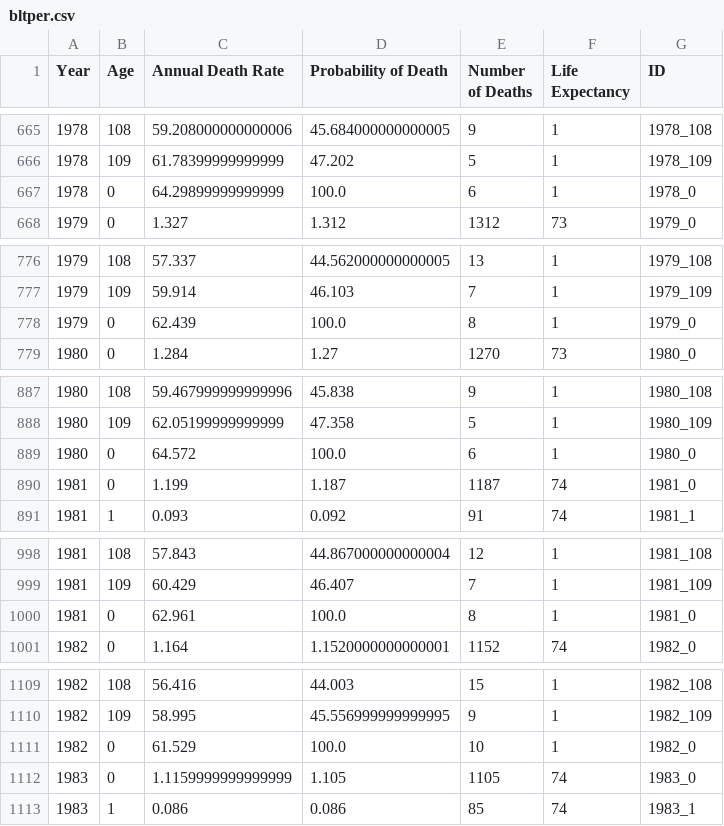
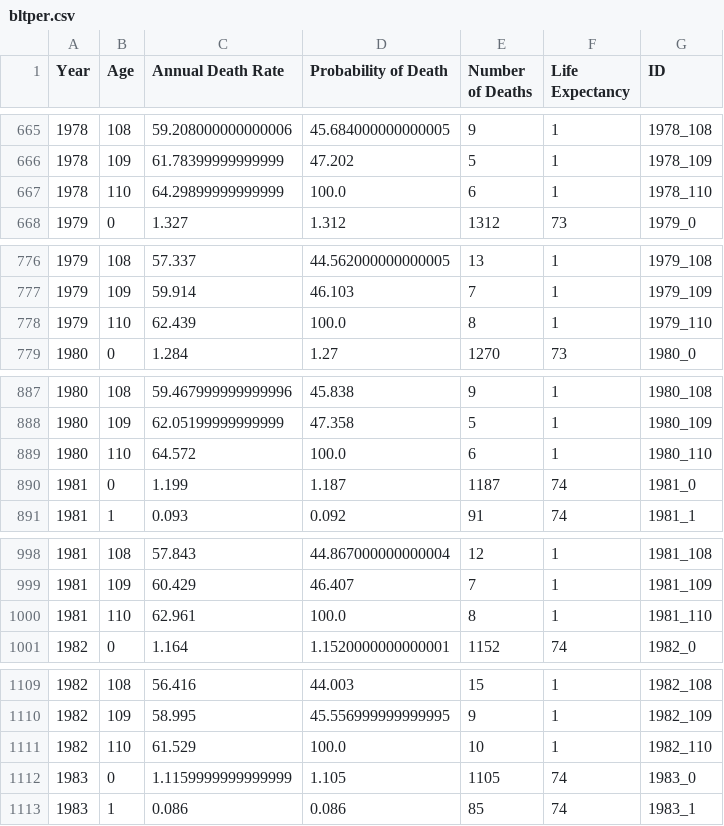
Before and after one commit to ColeGeiger/Project_3, a CSV file: bltper.csv, drawn as a sheet; only a part is shown, gaps mark what is left out; the diff covers the shown part only.

```diff
--- a/bltper.csv
+++ b/bltper.csv
@@ -666,3 +666,3 @@ Year,Age,Annual Death Rate,Probability of Death,Number of Deaths,Life Expectancy
 1978,109,61.78399999999999,47.202,5,1,1978_109
-1978,0,64.29899999999999,100.0,6,1,1978_0
+1978,110,64.29899999999999,100.0,6,1,1978_110
 1979,0,1.327,1.312,1312,73,1979_0
@@ -777,3 +777,3 @@ Year,Age,Annual Death Rate,Probability of Death,Number of Deaths,Life Expectancy
 1979,109,59.914,46.103,7,1,1979_109
-1979,0,62.439,100.0,8,1,1979_0
+1979,110,62.439,100.0,8,1,1979_110
 1980,0,1.284,1.27,1270,73,1980_0
@@ -888,3 +888,3 @@ Year,Age,Annual Death Rate,Probability of Death,Number of Deaths,Life Expectancy
 1980,109,62.05199999999999,47.358,5,1,1980_109
-1980,0,64.572,100.0,6,1,1980_0
+1980,110,64.572,100.0,6,1,1980_110
 1981,0,1.199,1.187,1187,74,1981_0
@@ -999,3 +999,3 @@ Year,Age,Annual Death Rate,Probability of Death,Number of Deaths,Life Expectancy
 1981,109,60.429,46.407,7,1,1981_109
-1981,0,62.961,100.0,8,1,1981_0
+1981,110,62.961,100.0,8,1,1981_110
 1982,0,1.164,1.1520000000000001,1152,74,1982_0
@@ -1110,3 +1110,3 @@ Year,Age,Annual Death Rate,Probability of Death,Number of Deaths,Life Expectancy
 1982,109,58.995,45.556999999999995,9,1,1982_109
-1982,0,61.529,100.0,10,1,1982_0
+1982,110,61.529,100.0,10,1,1982_110
 1983,0,1.1159999999999999,1.105,1105,74,1983_0
```
Also changed, not shown: 88 edited cells elsewhere in this file, deaths.csv, 1 other file.
